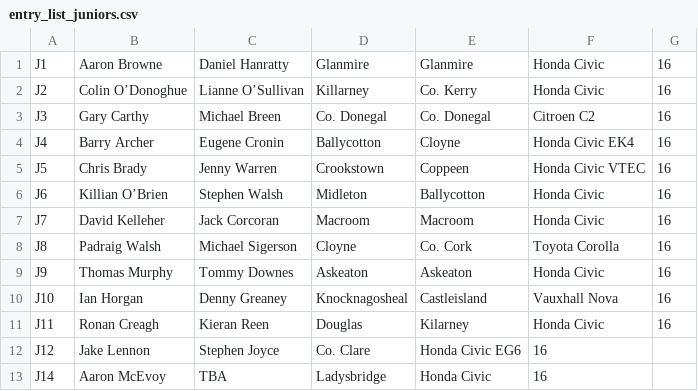
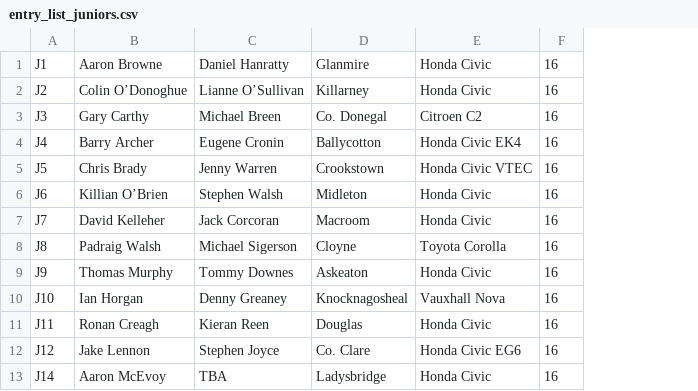
Before and after one commit to Alanmugz/Skibbdcc, a CSV file: files/fastnet_2018/entry_list_juniors.csv, drawn as a sheet; removed rows and columns are numbered as before the commit, all else as after; the diff names each change by its address in the sheet, - before the commit and + after, or states it on an @@ line.

Commit message:
F0000 - Updated entry list and add time and distance

```diff
--- a/files/fastnet_2018/entry_list_juniors.csv
+++ b/files/fastnet_2018/entry_list_juniors.csv
-column E, rows 1-13: Glanmire | Co. Kerry | Co. Donegal | Cloyne | Coppeen | Ballycotton | Macroom | Co. Cork | Askeaton | Castleisland | Kilarney | Honda Civic EG6 | Honda Civic
-E12: 16
+E12: Honda Civic EG6
-F12:F13: (empty)
+F12:F13: 16
-E13: 16
+E13: Honda Civic
```
